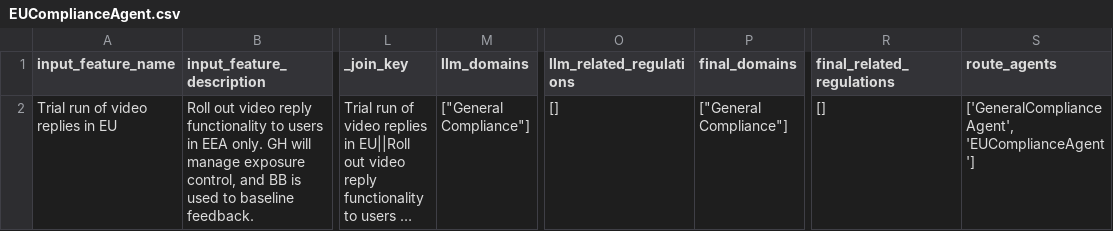
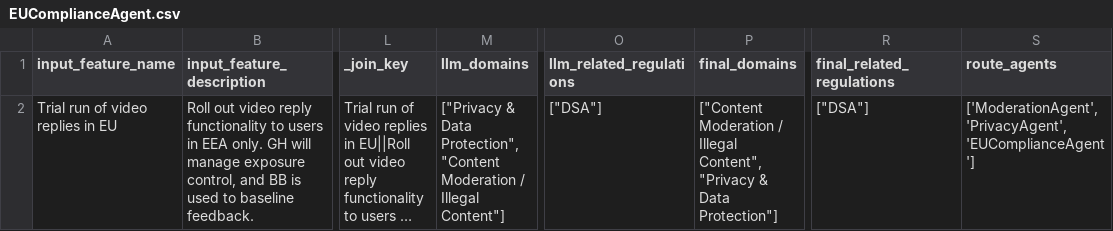
Before and after one commit to ActuallyAnson/tiktoktech, a CSV file: outputs/queues/EUComplianceAgent.csv, drawn as a sheet; only a part is shown, gaps mark what is left out; long unchanged cells end in …; the diff names each change by its address in the sheet, - before the commit and + after, or states it on an @@ line.

```diff
--- a/outputs/queues/EUComplianceAgent.csv
+++ b/outputs/queues/EUComplianceAgent.csv
-M2 (llm_domains): ["General Compliance"]
+M2 (llm_domains): ["Privacy & Data Protection", "Content Moderation / Illegal Content"]
-O2 (llm_related_regulations): []
+O2 (llm_related_regulations): ["DSA"]
-P2 (final_domains): ["General Compliance"]
+P2 (final_domains): ["Content Moderation / Illegal Content", "Privacy & Data Protection"]
-R2 (final_related_regulations): []
+R2 (final_related_regulations): ["DSA"]
-S2 (route_agents): ['GeneralComplianceAgent', 'EUComplianceAgent']
+S2 (route_agents): ['ModerationAgent', 'PrivacyAgent', 'EUComplianceAgent']
```
Also changed, not shown: outputs/queues/GeneralComplianceAgent.csv, outputs/queues/ModerationAgent.csv, 9 other files.
